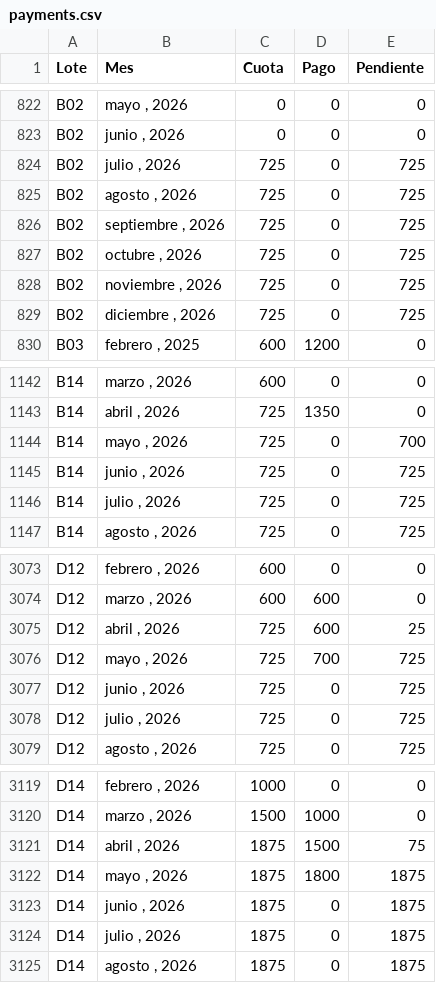
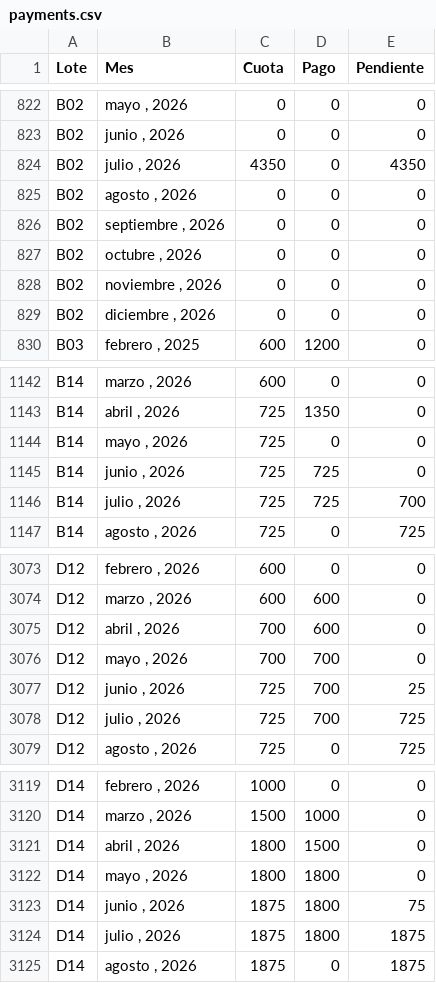
Before and after one commit to aguilaredu/san-roberto-website, a CSV file: estado/payments.csv, drawn as a sheet; only a part is shown, gaps mark what is left out; the diff covers the shown part only.

Commit message:
Added this months payments

```diff
--- a/estado/payments.csv
+++ b/estado/payments.csv
@@ -823,8 +823,8 @@ B02,"mayo , 2026",0,0,0
 B02,"junio , 2026",0,0,0
-B02,"julio , 2026",725,0,725
-B02,"agosto , 2026",725,0,725
-B02,"septiembre , 2026",725,0,725
-B02,"octubre , 2026",725,0,725
-B02,"noviembre , 2026",725,0,725
-B02,"diciembre , 2026",725,0,725
+B02,"julio , 2026",4350,0,4350
+B02,"agosto , 2026",0,0,0
+B02,"septiembre , 2026",0,0,0
+B02,"octubre , 2026",0,0,0
+B02,"noviembre , 2026",0,0,0
+B02,"diciembre , 2026",0,0,0
 B03,"febrero , 2025",600,1200,0
@@ -1143,5 +1143,5 @@ B14,"marzo , 2026",600,0,0
 B14,"abril , 2026",725,1350,0
-B14,"mayo , 2026",725,0,700
-B14,"junio , 2026",725,0,725
-B14,"julio , 2026",725,0,725
+B14,"mayo , 2026",725,0,0
+B14,"junio , 2026",725,725,0
+B14,"julio , 2026",725,725,700
 B14,"agosto , 2026",725,0,725
@@ -3074,6 +3074,6 @@ D12,"febrero , 2026",600,0,0
 D12,"marzo , 2026",600,600,0
-D12,"abril , 2026",725,600,25
-D12,"mayo , 2026",725,700,725
-D12,"junio , 2026",725,0,725
-D12,"julio , 2026",725,0,725
+D12,"abril , 2026",700,600,0
+D12,"mayo , 2026",700,700,0
+D12,"junio , 2026",725,700,25
+D12,"julio , 2026",725,700,725
 D12,"agosto , 2026",725,0,725
@@ -3120,6 +3120,6 @@ D14,"febrero , 2026",1000,0,0
 D14,"marzo , 2026",1500,1000,0
-D14,"abril , 2026",1875,1500,75
-D14,"mayo , 2026",1875,1800,1875
-D14,"junio , 2026",1875,0,1875
-D14,"julio , 2026",1875,0,1875
+D14,"abril , 2026",1800,1500,0
+D14,"mayo , 2026",1800,1800,0
+D14,"junio , 2026",1875,1800,75
+D14,"julio , 2026",1875,1800,1875
 D14,"agosto , 2026",1875,0,1875
```
Also changed, not shown: 168 edited cells elsewhere in this file.
